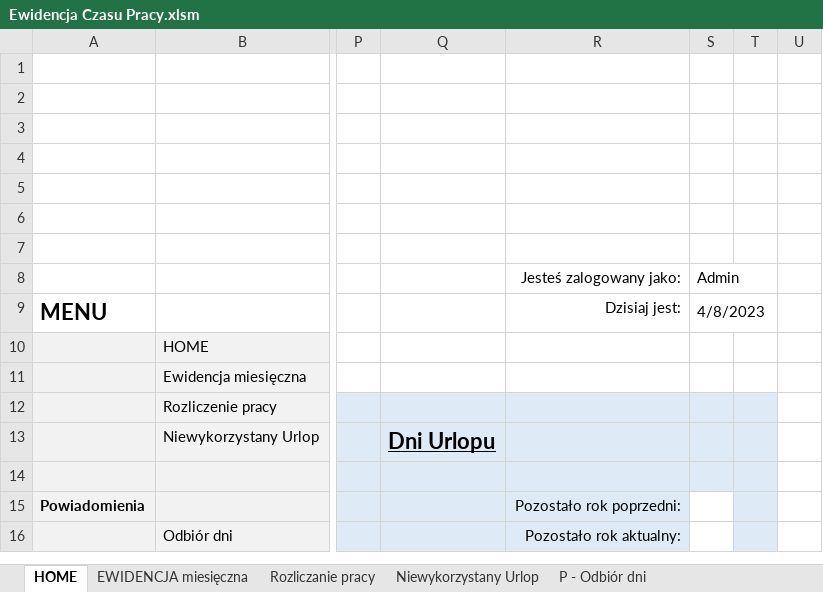
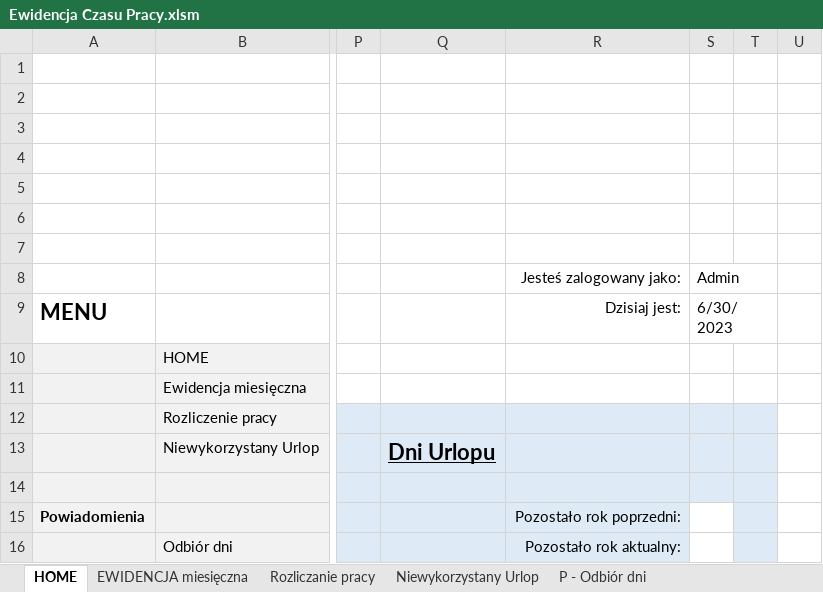
Before and after one commit to xSpinifex/workingTime, an Excel workbook: Ewidencja Czasu Pracy.xlsm, sheet HOME, drawn as a sheet; only a part is shown, gaps mark what is left out; values as stored, in another font and other column widths than the file's, no borders; charts and pictures not drawn; the diff names each change by its address in the sheet, - before the commit and + after, or states it on an @@ line.

```diff
--- a/Ewidencja Czasu Pracy.xlsm (sheet HOME)
+++ b/Ewidencja Czasu Pracy.xlsm (sheet HOME)
-S9 (Admin): 4/8/2023
+S9 (Admin): 6/30/2023
```
Also changed, not shown: sheet Z - Stan urlopu na dzień, sheet Z - EWIDENCJA ROCZNA, sheet EWIDENCJA miesięczna, sheet Rozliczanie pracy, sheet Z - Wykaz nieobecnosci, sheet Dni Urlopu, 1 more sheet, formulas that keep their value, hidden cells, charts or pictures, 1 other file.
